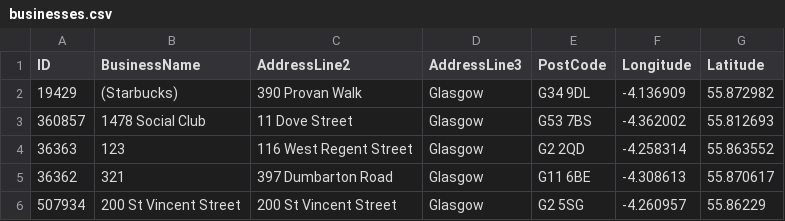
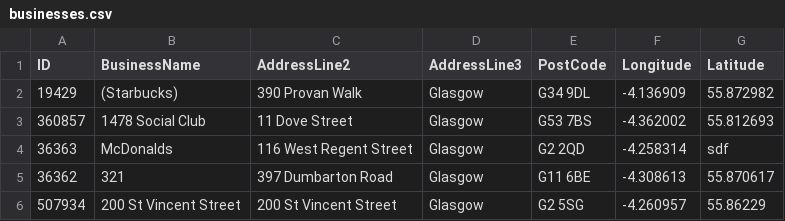
Before and after one commit to KaminarisKonstantinos/simple-bash-file-editor, a CSV file: businesses.csv, drawn as a sheet; only a part is shown.

```diff
--- a/businesses.csv
+++ b/businesses.csv
@@ -3,3 +3,3 @@ ID,BusinessName,AddressLine2,AddressLine3,PostCode,Longitude,Latitude
 360857,1478 Social Club,11 Dove Street,Glasgow,G53 7BS,-4.362002,55.812693
-36363,123,116 West Regent Street,Glasgow,G2 2QD,-4.258314,55.863552
+36363,McDonalds,116 West Regent Street,Glasgow,G2 2QD,-4.258314,sdf
 36362,321,397 Dumbarton Road,Glasgow,G11 6BE,-4.308613,55.870617
```
Also changed, not shown: 3 other files.
